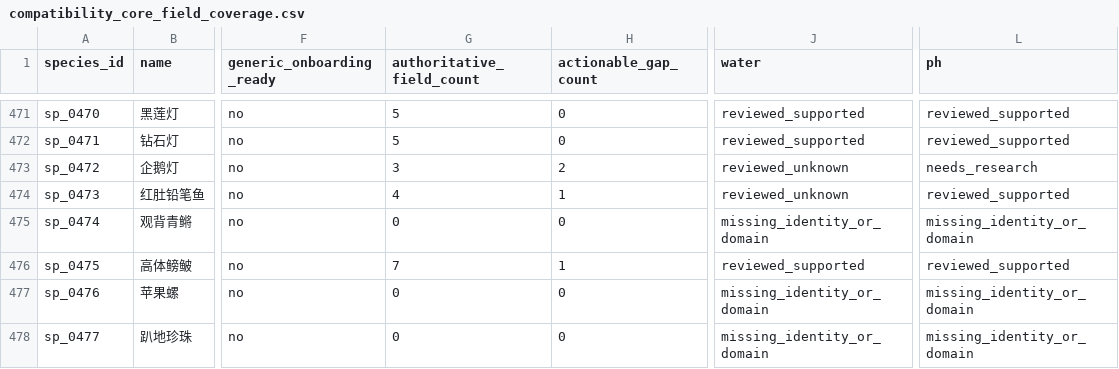
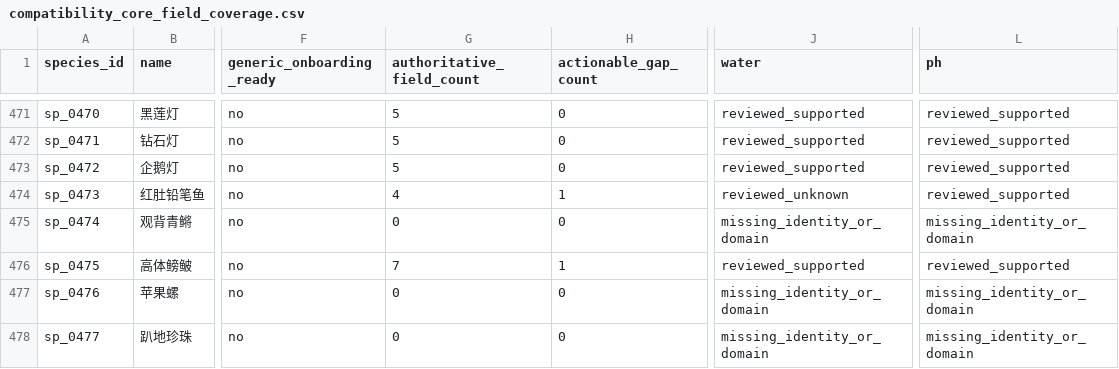
Before and after one commit to chusday97/aquaguide-tank-guide, a CSV file: docs/compatibility_core_field_coverage.csv, drawn as a sheet; only a part is shown, gaps mark what is left out; the diff names each change by its address in the sheet, - before the commit and + after, or states it on an @@ line.

Commit message:
feat(compatibility): close Thayeria environment gaps

```diff
--- a/docs/compatibility_core_field_coverage.csv
+++ b/docs/compatibility_core_field_coverage.csv
-G473 (authoritative_field_count): 3
+G473 (authoritative_field_count): 5
-H473 (actionable_gap_count): 2
+H473 (actionable_gap_count): 0
-J473 (water): reviewed_unknown
+J473 (water): reviewed_supported
-L473 (ph): needs_research
+L473 (ph): reviewed_supported
```
Also changed, not shown: 11 other files.
